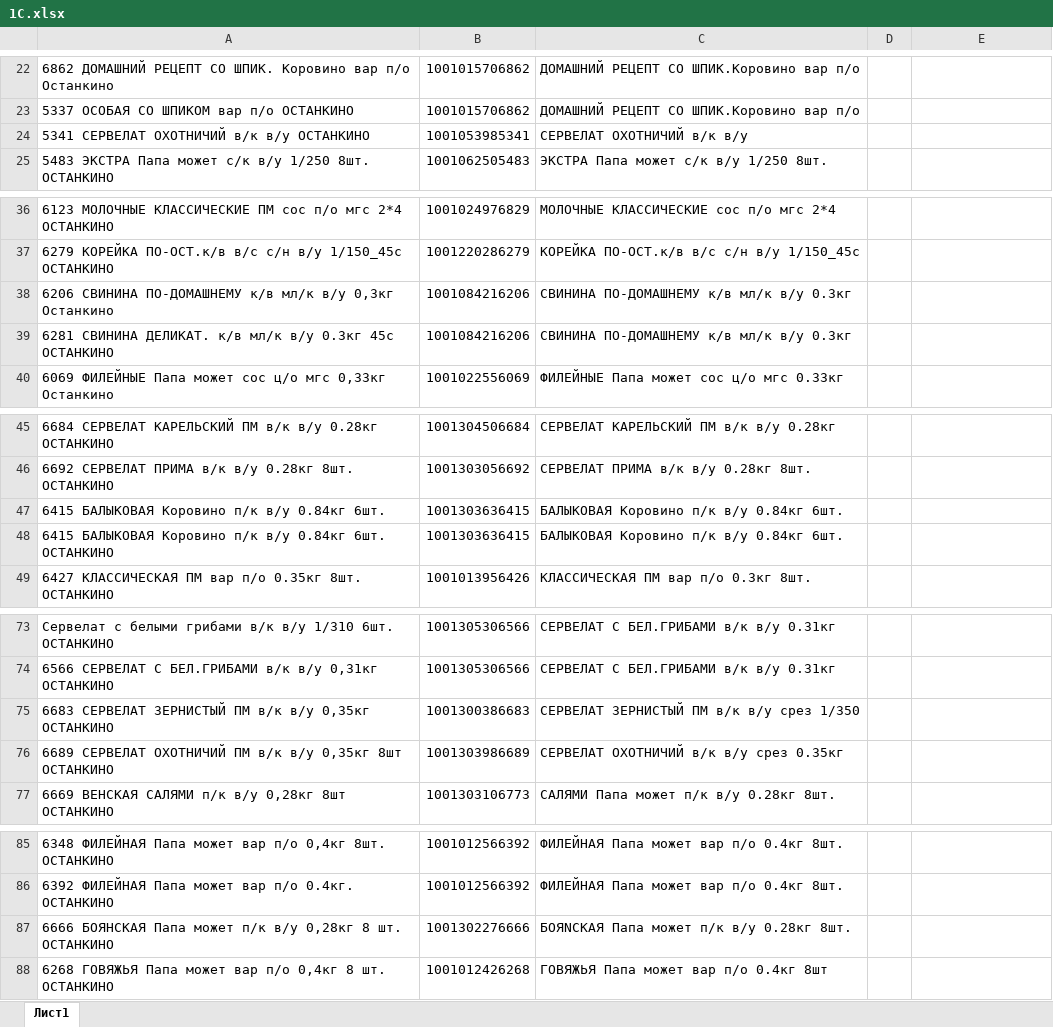
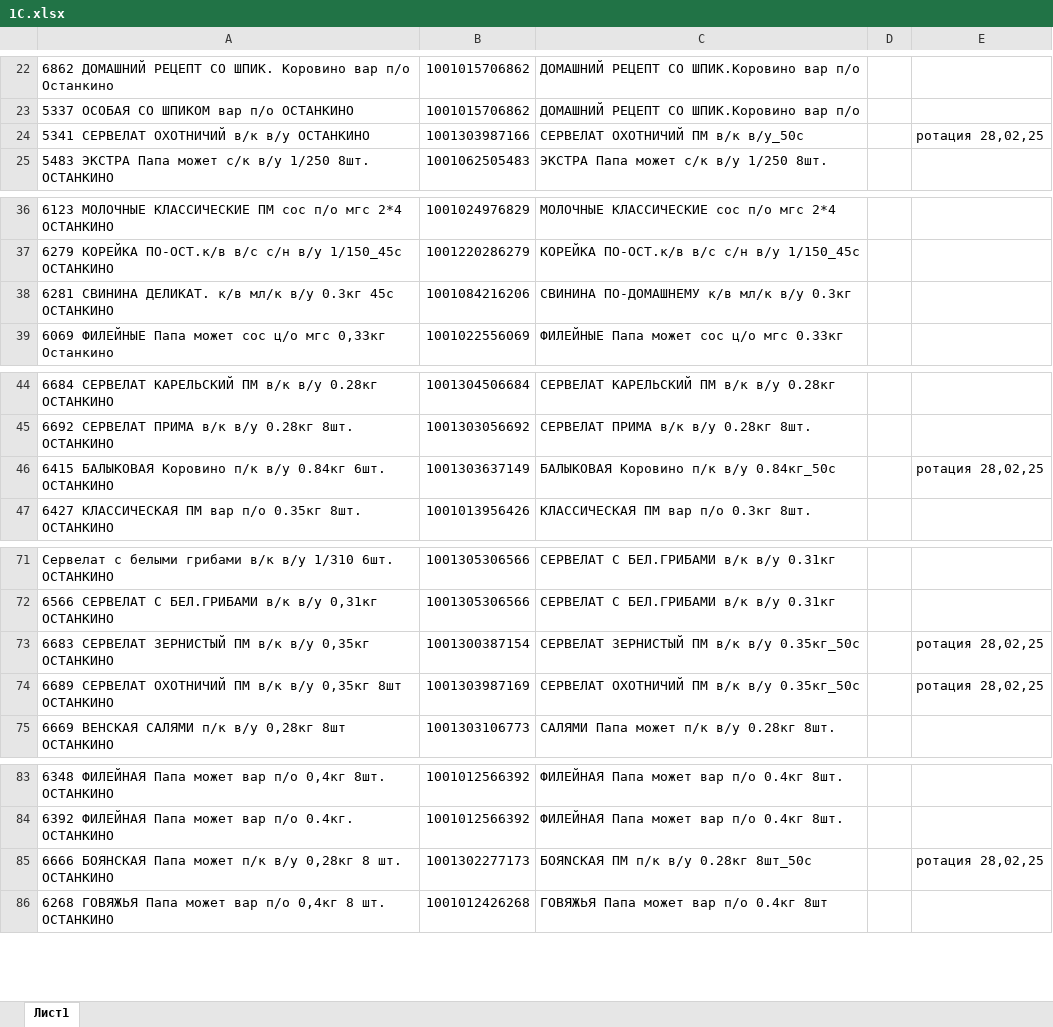
Before and after one commit to Fejanin/ostankino_ki, an Excel workbook: SIMF/moduls/1С.xlsx, sheet Лист1, drawn as a sheet; only a part is shown, gaps mark what is left out; values as stored, in another font and other column widths than the file's, no borders; removed rows and columns are numbered as before the commit, all else as after; the diff covers the shown part only; the diff names each change by its address in the sheet, - before the commit and + after, or states it on an @@ line.

```diff
--- a/SIMF/moduls/1С.xlsx (sheet Лист1)
+++ b/SIMF/moduls/1С.xlsx (sheet Лист1)
-B24: 1001053985341
+B24: 1001303987166
-C24: СЕРВЕЛАТ ОХОТНИЧИЙ в/к в/у
+C24: СЕРВЕЛАТ ОХОТНИЧИЙ ПМ в/к в/у_50с
-E24: (empty)
+E24: ротация 28,02,25
-row 38: 6206 СВИНИНА ПО-ДОМАШНЕМУ к/в мл/к в/у 0,3кг Останкино | 1001084216206 | СВИНИНА ПО-ДОМАШНЕМУ к/в мл/к в/у 0.3кг
-row 47: 6415 БАЛЫКОВАЯ Коровино п/к в/у 0.84кг 6шт. | 1001303636415 | БАЛЫКОВАЯ Коровино п/к в/у 0.84кг 6шт.
-B46: 1001303636415
+B46: 1001303637149
-C46: БАЛЫКОВАЯ Коровино п/к в/у 0.84кг 6шт.
+C46: БАЛЫКОВАЯ Коровино п/к в/у 0.84кг_50с
-E46: (empty)
+E46: ротация 28,02,25
-B73: 1001300386683
+B73: 1001300387154
-C73: СЕРВЕЛАТ ЗЕРНИСТЫЙ ПМ в/к в/у срез 1/350
+C73: СЕРВЕЛАТ ЗЕРНИСТЫЙ ПМ в/к в/у 0.35кг_50с
-E73:E74: (empty)
+E73:E74: ротация 28,02,25
-B74: 1001303986689
+B74: 1001303987169
-C74: СЕРВЕЛАТ ОХОТНИЧИЙ в/к в/у срез 0.35кг
+C74: СЕРВЕЛАТ ОХОТНИЧИЙ ПМ в/к в/у 0.35кг_50с
-B85: 1001302276666
+B85: 1001302277173
-C85: БОЯNСКАЯ Папа может п/к в/у 0.28кг 8шт.
+C85: БОЯNСКАЯ ПМ п/к в/у 0.28кг 8шт_50с
-E85: (empty)
+E85: ротация 28,02,25
```
Also changed, not shown: 3 added rows, 1 removed row and 3 edited cells elsewhere in this sheet, NV/moduls/1С.xlsx, SIMF/чистый бланк/ЗАКАЗ КРЫМ 03,02,25ц-выезд 05,02.xlsx, 2 other files.
